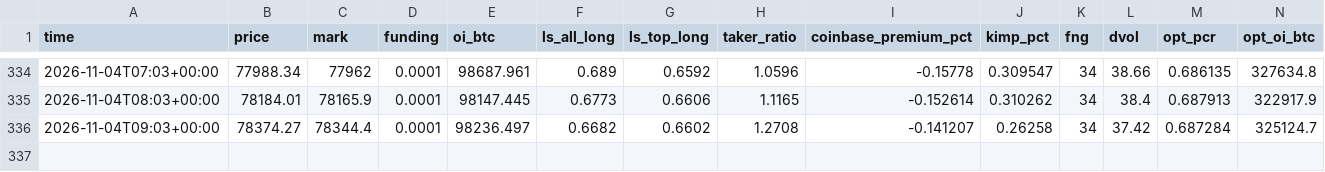
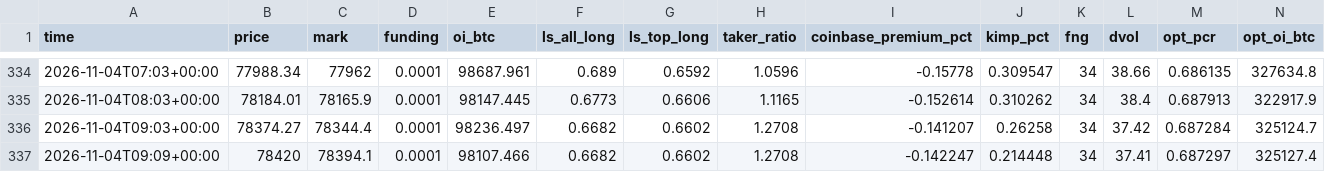
Before and after one commit to rudalstb/driftbtc, a CSV file: site/data/snapshots.csv, drawn as a sheet; only a part is shown, gaps mark what is left out; the diff names each change by its address in the sheet, - before the commit and + after, or states it on an @@ line.

```diff
--- a/site/data/snapshots.csv
+++ b/site/data/snapshots.csv
+row 337: 2026-11-04T09:09+00:00 | 78420 | 78394.1 | 0.0001 | 98107.466 | 0.6682 | 0.6602 | 1.2708 | -0.142247 | 0.214448 | 34 | 37.41 | 0.687297 | 325127.4
```
Also changed, not shown: 4 other files.
